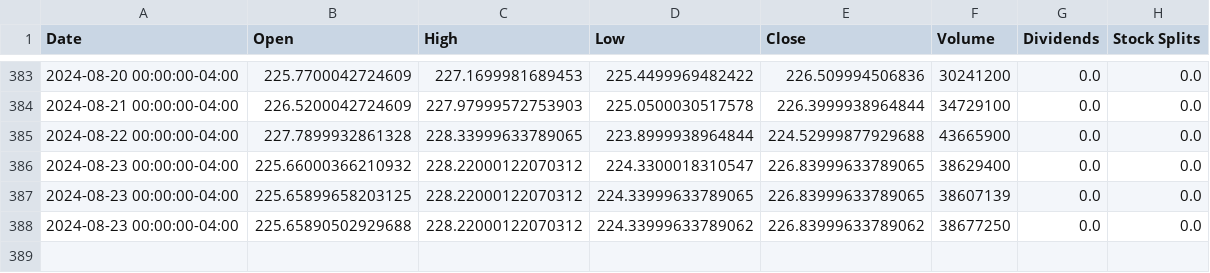
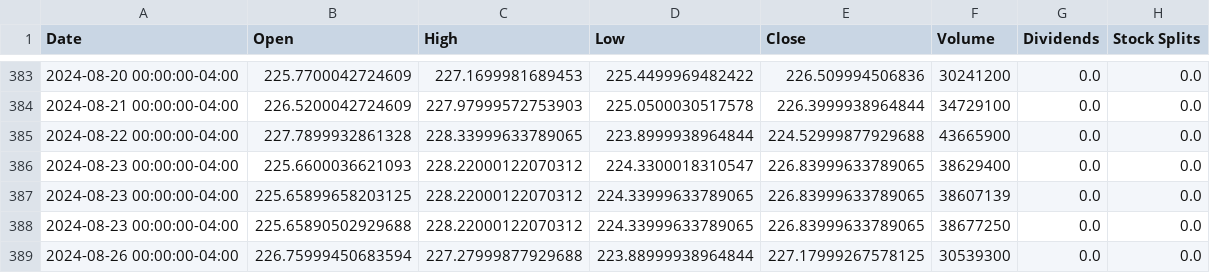
Before and after one commit to saisandeep97/StockForecastSentimentEndtoEnd, a CSV file: stock_data/AAPL.csv, drawn as a sheet; only a part is shown, gaps mark what is left out.

Commit message:
Update stock and news data

```diff
--- a/stock_data/AAPL.csv
+++ b/stock_data/AAPL.csv
@@ -385,4 +385,5 @@ Date,Open,High,Low,Close,Volume,Dividends,Stock Splits
 2024-08-22 00:00:00-04:00,227.7899932861328,228.33999633789065,223.8999938964844,224.52999877929688,43665900,0.0,0.0
-2024-08-23 00:00:00-04:00,225.66000366210932,228.22000122070312,224.3300018310547,226.83999633789065,38629400,0.0,0.0
+2024-08-23 00:00:00-04:00,225.6600036621093,228.22000122070312,224.3300018310547,226.83999633789065,38629400,0.0,0.0
 2024-08-23 00:00:00-04:00,225.65899658203125,228.22000122070312,224.33999633789065,226.83999633789065,38607139,0.0,0.0
-2024-08-23 00:00:00-04:00,225.65890502929688,228.22000122070312,224.33999633789062,226.83999633789062,38677250,0.0,0.0
+2024-08-23 00:00:00-04:00,225.65890502929688,228.22000122070312,224.33999633789065,226.83999633789065,38677250,0.0,0.0
+2024-08-26 00:00:00-04:00,226.75999450683594,227.27999877929688,223.88999938964844,227.17999267578125,30539300,0.0,0.0
```
Also changed, not shown: stock_data/AMZN.csv, stock_data/GOOGL.csv, 2 other files.
